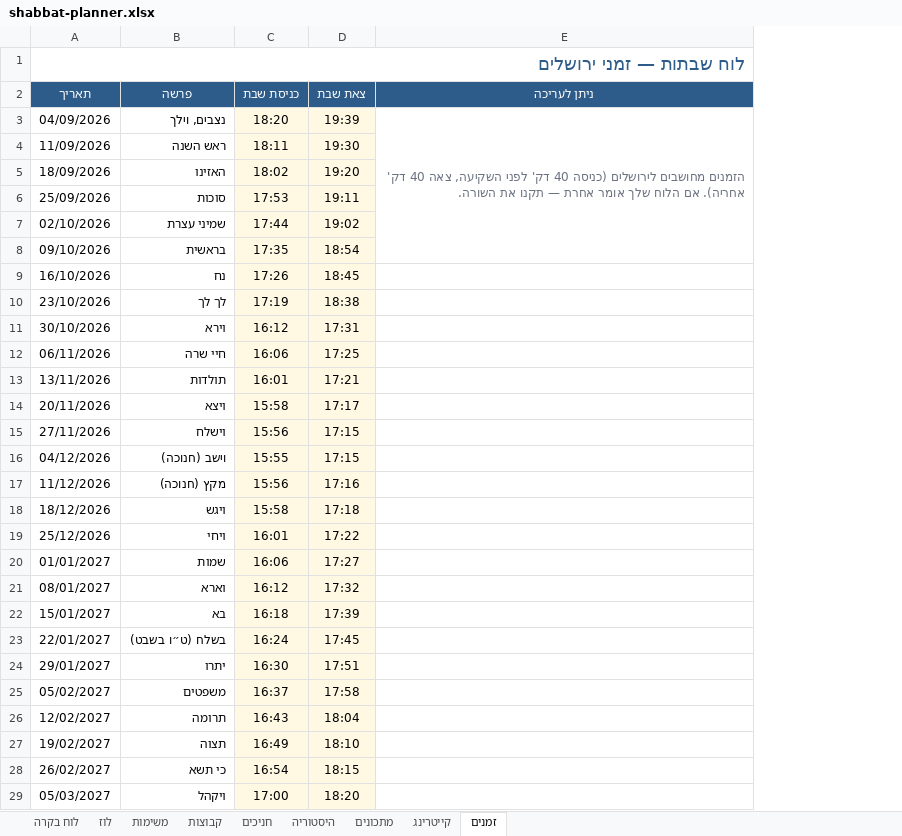
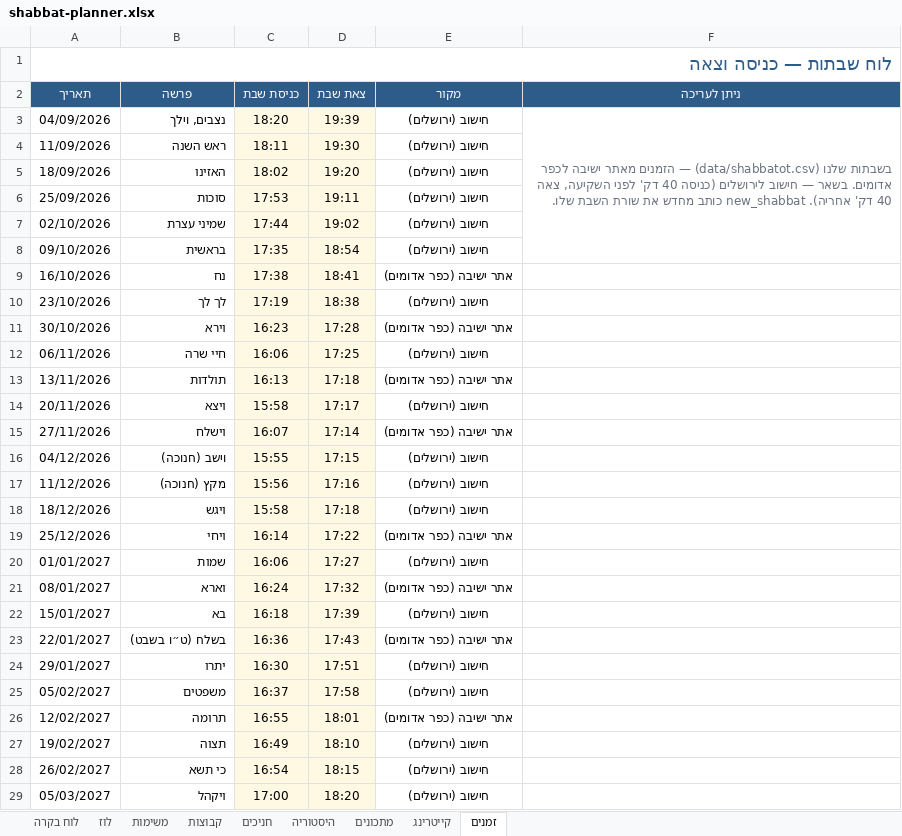
Before and after one commit to urishav464/Ein-Prat-work, an Excel workbook: shabbat-planner.xlsx, sheet זמנים, drawn as a sheet; only a part is shown; values as stored, in another font and other column widths than the file's, no borders; addresses are those after the commit; the diff names each change by its address in the sheet, - before the commit and + after, or states it on an @@ line.

```diff
--- a/shabbat-planner.xlsx (sheet זמנים)
+++ b/shabbat-planner.xlsx (sheet זמנים)
+column E (מקור), rows 3-29: חישוב (ירושלים) | חישוב (ירושלים) | חישוב (ירושלים) | חישוב (ירושלים) | חישוב (ירושלים) | חישוב (ירושלים) | אתר ישיבה (כפר אדומים) | חישוב (ירושלים) | אתר ישיבה (כפר אדומים) | חישוב (ירושלים) | אתר ישיבה (כפר אדומים) | חישוב (ירושלים) | אתר ישיבה (כפר אדומים) | חישוב (ירושלים) | חישוב (ירושלים) | חישוב (ירושלים) | אתר ישיבה (כפר אדומים) | חישוב (ירושלים) | אתר ישיבה (כפר אדומים) | חישוב (ירושלים) | אתר ישיבה (כפר אדומים) | חישוב (ירושלים) | חישוב (ירושלים) | אתר ישיבה (כפר אדומים) | חישוב (ירושלים) | חישוב (ירושלים) | חישוב (ירושלים)
-A1 (תאריך): לוח שבתות — זמני ירושלים
+A1 (תאריך): לוח שבתות — כניסה וצאה
-F3 (ניתן לעריכה): הזמנים מחושבים לירושלים (כניסה 40 דק' לפני השקיעה, צאה 40 דק' אחריה). אם הלוח שלך אומר אחרת — תקנו את השורה.
+F3 (ניתן לעריכה): בשבתות שלנו (data/shabbatot.csv) — הזמנים מאתר ישיבה לכפר אדומים. בשאר — חישוב לירושלים (כניסה 40 דק' לפני השקיעה, צאה 40 דק' אחריה). new_shabbat כותב מחדש את שורת השבת שלו.
-C9 (כניסת שבת): 17:26
+C9 (כניסת שבת): 17:38
-D9 (צאת שבת): 18:45
+D9 (צאת שבת): 18:41
-C11 (כניסת שבת): 16:12
+C11 (כניסת שבת): 16:23
-D11 (צאת שבת): 17:31
+D11 (צאת שבת): 17:28
-C13 (כניסת שבת): 16:01
+C13 (כניסת שבת): 16:13
-D13 (צאת שבת): 17:21
+D13 (צאת שבת): 17:18
-C15 (כניסת שבת): 15:56
+C15 (כניסת שבת): 16:07
-D15 (צאת שבת): 17:15
+D15 (צאת שבת): 17:14
-C19 (כניסת שבת): 16:01
+C19 (כניסת שבת): 16:14
-C21 (כניסת שבת): 16:12
+C21 (כניסת שבת): 16:24
-C23 (כניסת שבת): 16:24
+C23 (כניסת שבת): 16:36
-D23 (צאת שבת): 17:45
+D23 (צאת שבת): 17:43
-C26 (כניסת שבת): 16:43
+C26 (כניסת שבת): 16:55
-D26 (צאת שבת): 18:04
+D26 (צאת שבת): 18:01
```
Also changed, not shown: sheet לוז, sheet קבוצות, sheet משימות, sheet מתכונים, 22 other files.
